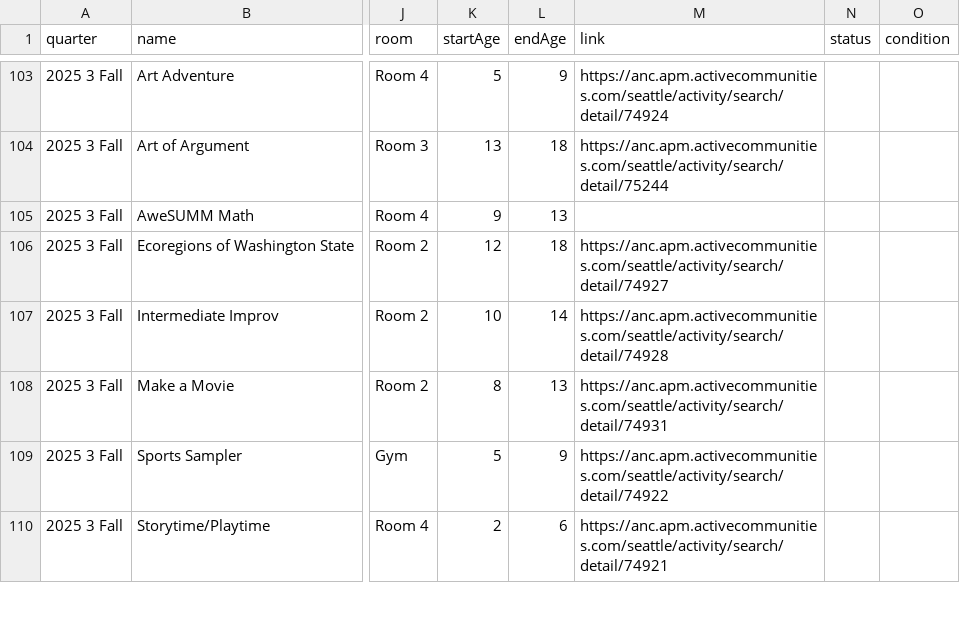
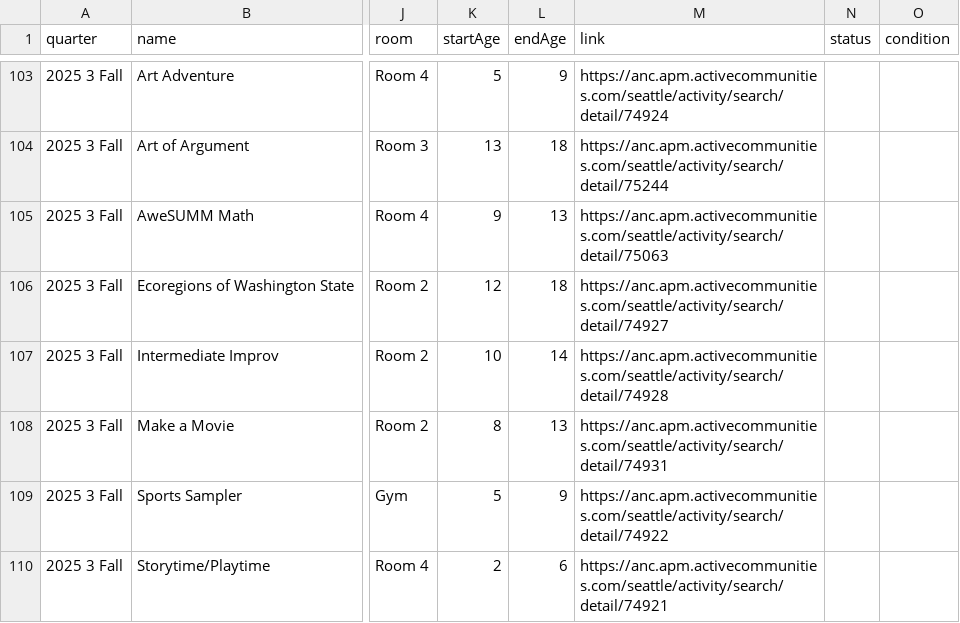
Before and after one commit to loyalheightshomeschool/loyalheightshomeschool, a CSV file: assets/data/classes.csv, drawn as a sheet; only a part is shown, gaps mark what is left out; the diff names each change by its address in the sheet, - before the commit and + after, or states it on an @@ line.

```diff
--- a/assets/data/classes.csv
+++ b/assets/data/classes.csv
-M105 (link): (empty)
+M105 (link): https://anc.apm.activecommunities.com/seattle/activity/search/detail/75063
```
Also changed, not shown: 2 other files.
